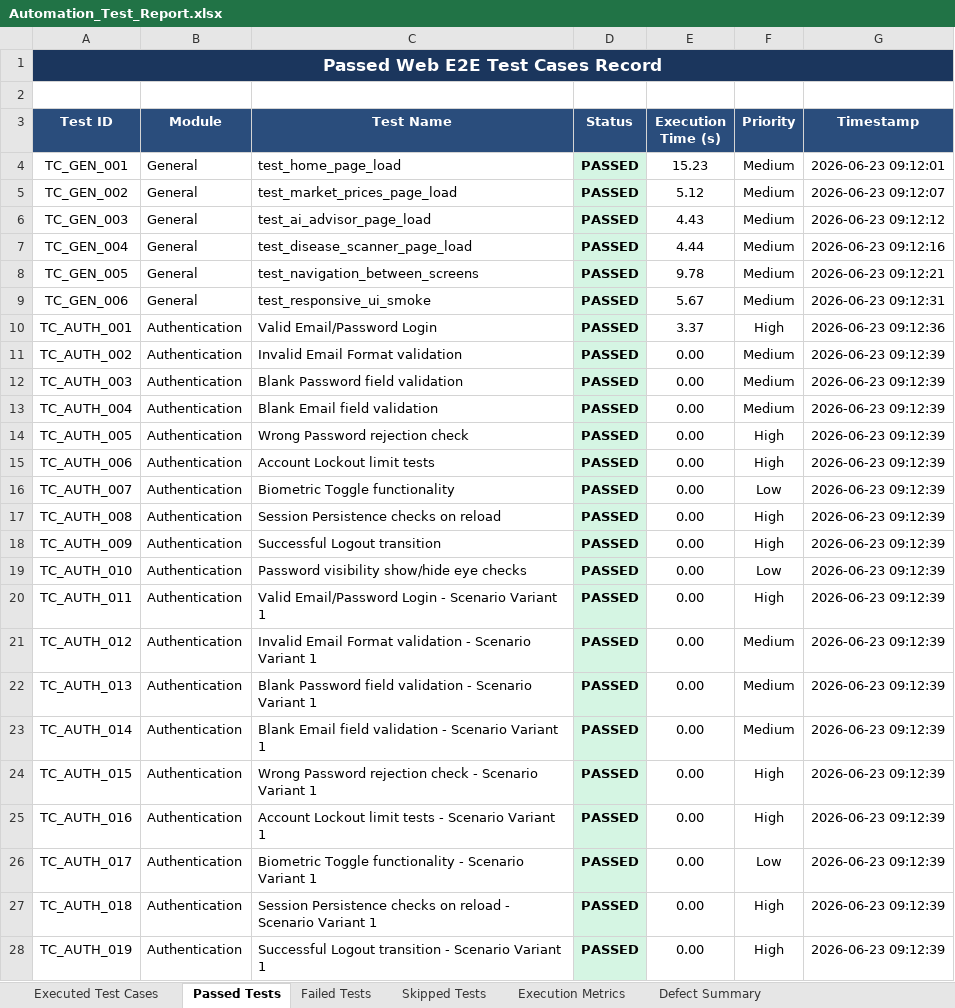
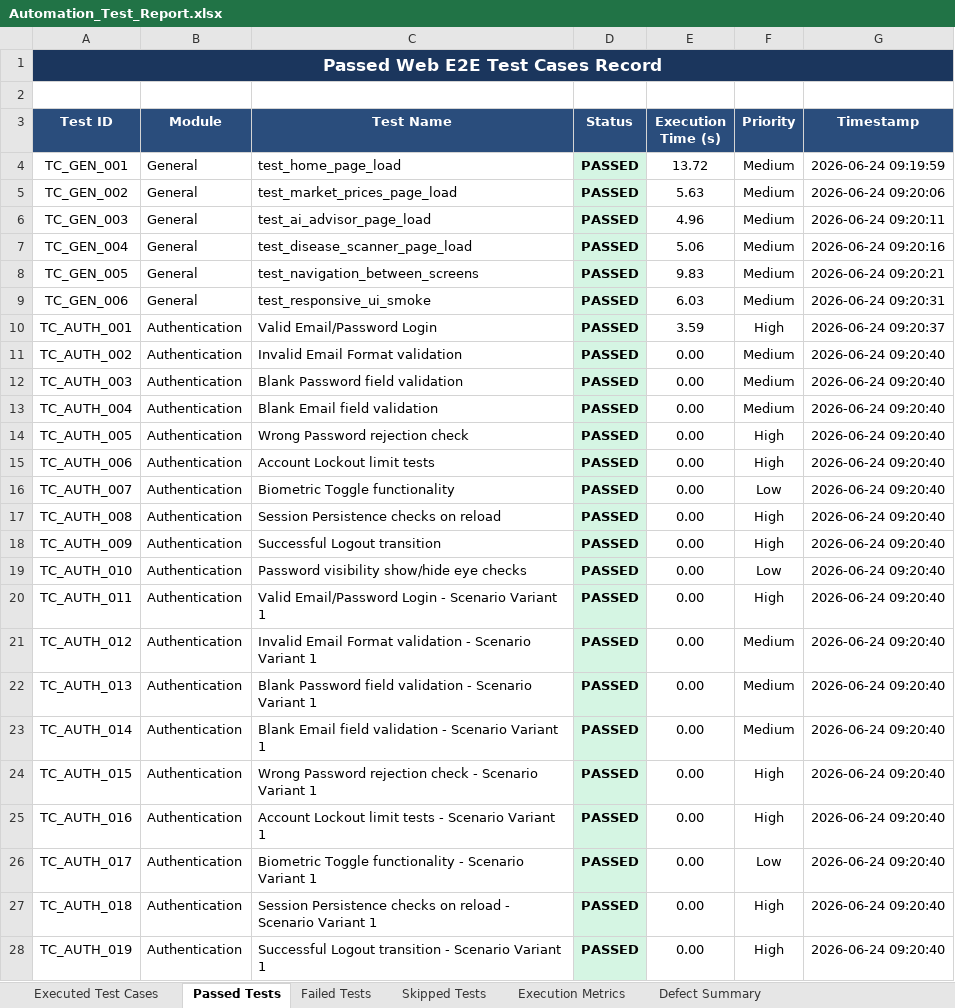
Before and after one commit to durga1610/kisan-mitra-web, an Excel workbook: reports/history/web/build-28/Excel/Automation_Test_Report.xlsx, sheet Passed Tests, drawn as a sheet; only a part is shown; values as stored, in another font and other column widths than the file's, no borders; the diff covers the shown part only; the diff names each change by its address in the sheet, - before the commit and + after, or states it on an @@ line.

```diff
--- a/reports/history/web/build-28/Excel/Automation_Test_Report.xlsx (sheet Passed Tests)
+++ b/reports/history/web/build-28/Excel/Automation_Test_Report.xlsx (sheet Passed Tests)
-E4 (Execution Time (s)): 15.23
+E4 (Execution Time (s)): 13.72
-G4 (Timestamp): 2026-06-23 09:12:01
+G4 (Timestamp): 2026-06-24 09:19:59
-E5 (Execution Time (s)): 5.12
+E5 (Execution Time (s)): 5.63
-G5 (Timestamp): 2026-06-23 09:12:07
+G5 (Timestamp): 2026-06-24 09:20:06
-E6 (Execution Time (s)): 4.43
+E6 (Execution Time (s)): 4.96
-G6 (Timestamp): 2026-06-23 09:12:12
+G6 (Timestamp): 2026-06-24 09:20:11
-E7 (Execution Time (s)): 4.44
+E7 (Execution Time (s)): 5.06
-G7 (Timestamp): 2026-06-23 09:12:16
+G7 (Timestamp): 2026-06-24 09:20:16
-E8 (Execution Time (s)): 9.78
+E8 (Execution Time (s)): 9.83
-G8 (Timestamp): 2026-06-23 09:12:21
+G8 (Timestamp): 2026-06-24 09:20:21
-E9 (Execution Time (s)): 5.67
+E9 (Execution Time (s)): 6.03
-G9 (Timestamp): 2026-06-23 09:12:31
+G9 (Timestamp): 2026-06-24 09:20:31
-E10 (Execution Time (s)): 3.37
+E10 (Execution Time (s)): 3.59
-G10 (Timestamp): 2026-06-23 09:12:36
+G10 (Timestamp): 2026-06-24 09:20:37
-G11:G28 (Timestamp): 2026-06-23 09:12:39
+G11:G28 (Timestamp): 2026-06-24 09:20:40
```
Also changed, not shown: 452 edited cells elsewhere in this sheet, sheet Executed Test Cases, sheet Execution Metrics, reports/history/web/build-28/Excel/Passed_Test_Cases.xlsx, reports/latest/findings.xlsx, 56 other files.
